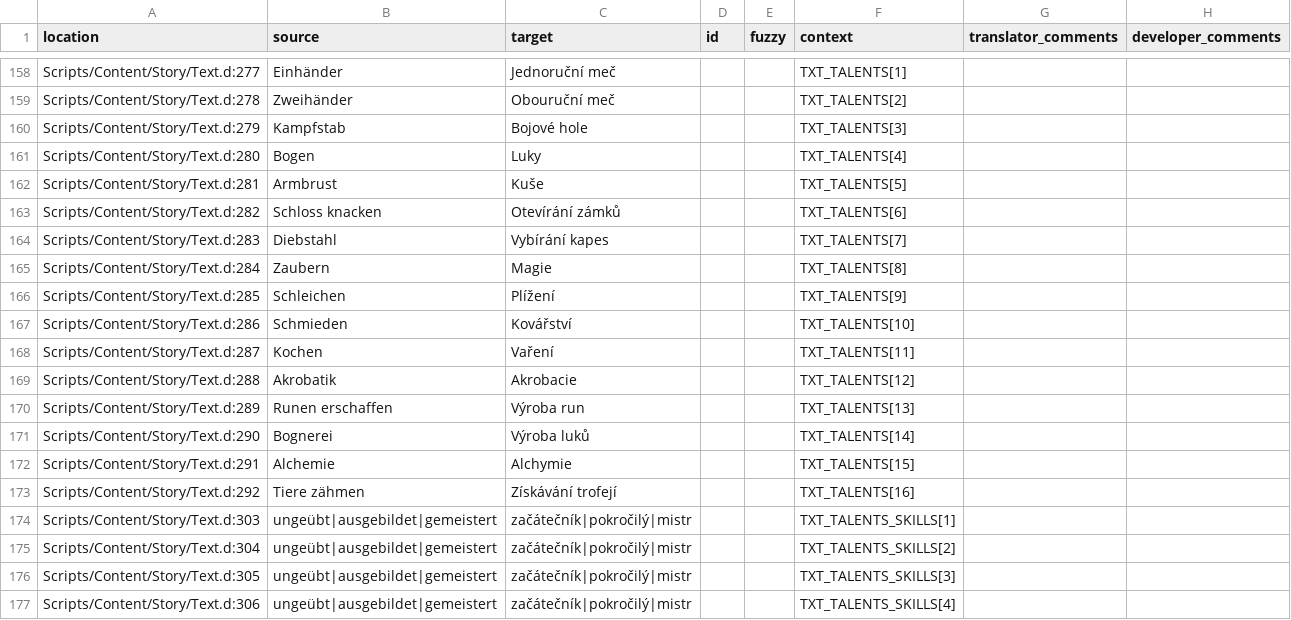
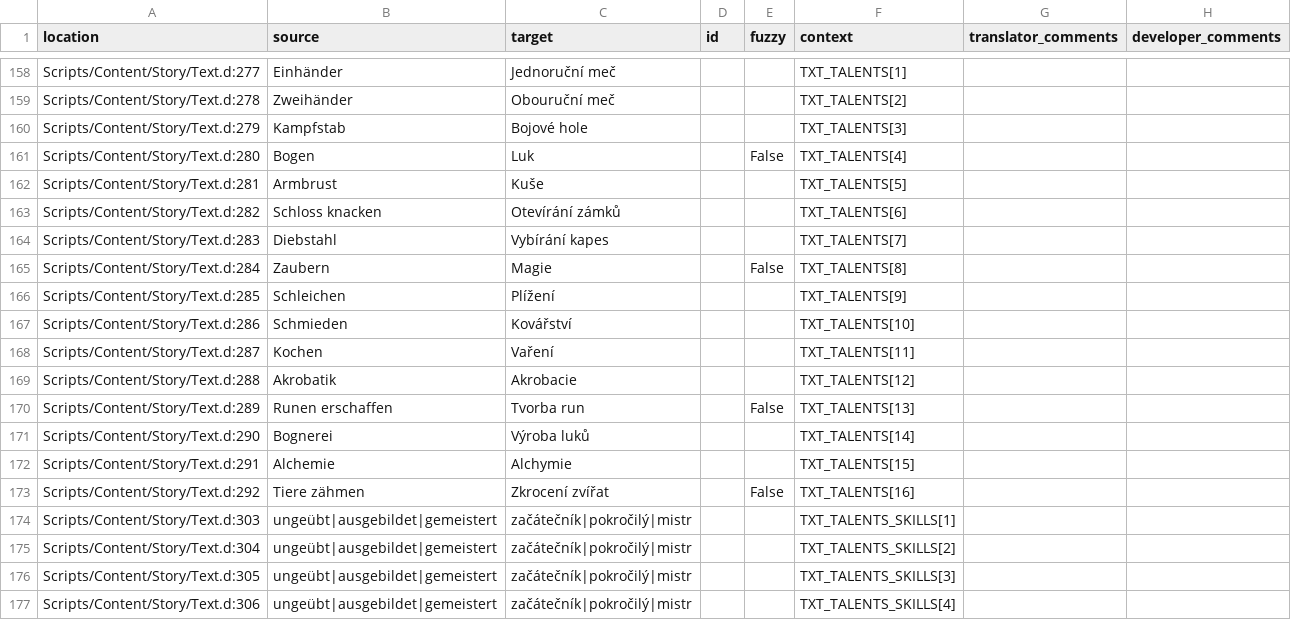
Before and after one commit to auronen/Gothic-Sequel-localization, a CSV file: .translations/cs/Text_constants.csv, drawn as a sheet; only a part is shown, gaps mark what is left out.

Commit message:
Translated using Weblate (Czech)
Currently translated at 100.0% (784 of 784 strings)

Translation: Gothic Sequel/Text_constants
Translate-URL: http://weblate.cokoliv.eu/projects/gothic-sequel/text_constants/cs/

```diff
--- a/.translations/cs/Text_constants.csv
+++ b/.translations/cs/Text_constants.csv
@@ -160,3 +160,3 @@
 "Scripts/Content/Story/Text.d:279","Kampfstab","Bojové hole","","","TXT_TALENTS[3]","",""
-"Scripts/Content/Story/Text.d:280","Bogen","Luky","","","TXT_TALENTS[4]","",""
+"Scripts/Content/Story/Text.d:280","Bogen","Luk","","False","TXT_TALENTS[4]","",""
 "Scripts/Content/Story/Text.d:281","Armbrust","Kuše","","","TXT_TALENTS[5]","",""
@@ -164,3 +164,3 @@
 "Scripts/Content/Story/Text.d:283","Diebstahl","Vybírání kapes","","","TXT_TALENTS[7]","",""
-"Scripts/Content/Story/Text.d:284","Zaubern","Magie","","","TXT_TALENTS[8]","",""
+"Scripts/Content/Story/Text.d:284","Zaubern","Magie","","False","TXT_TALENTS[8]","",""
 "Scripts/Content/Story/Text.d:285","Schleichen","Plížení","","","TXT_TALENTS[9]","",""
@@ -169,6 +169,6 @@
 "Scripts/Content/Story/Text.d:288","Akrobatik","Akrobacie","","","TXT_TALENTS[12]","",""
-"Scripts/Content/Story/Text.d:289","Runen erschaffen","Výroba run","","","TXT_TALENTS[13]","",""
+"Scripts/Content/Story/Text.d:289","Runen erschaffen","Tvorba run","","False","TXT_TALENTS[13]","",""
 "Scripts/Content/Story/Text.d:290","Bognerei","Výroba luků","","","TXT_TALENTS[14]","",""
 "Scripts/Content/Story/Text.d:291","Alchemie","Alchymie","","","TXT_TALENTS[15]","",""
-"Scripts/Content/Story/Text.d:292","Tiere zähmen","Získávání trofejí","","","TXT_TALENTS[16]","",""
+"Scripts/Content/Story/Text.d:292","Tiere zähmen","Zkrocení zvířat","","False","TXT_TALENTS[16]","",""
 "Scripts/Content/Story/Text.d:303","ungeübt|ausgebildet|gemeistert","začátečník|pokročilý|mistr","","","TXT_TALENTS_SKILLS[1]","",""
```
